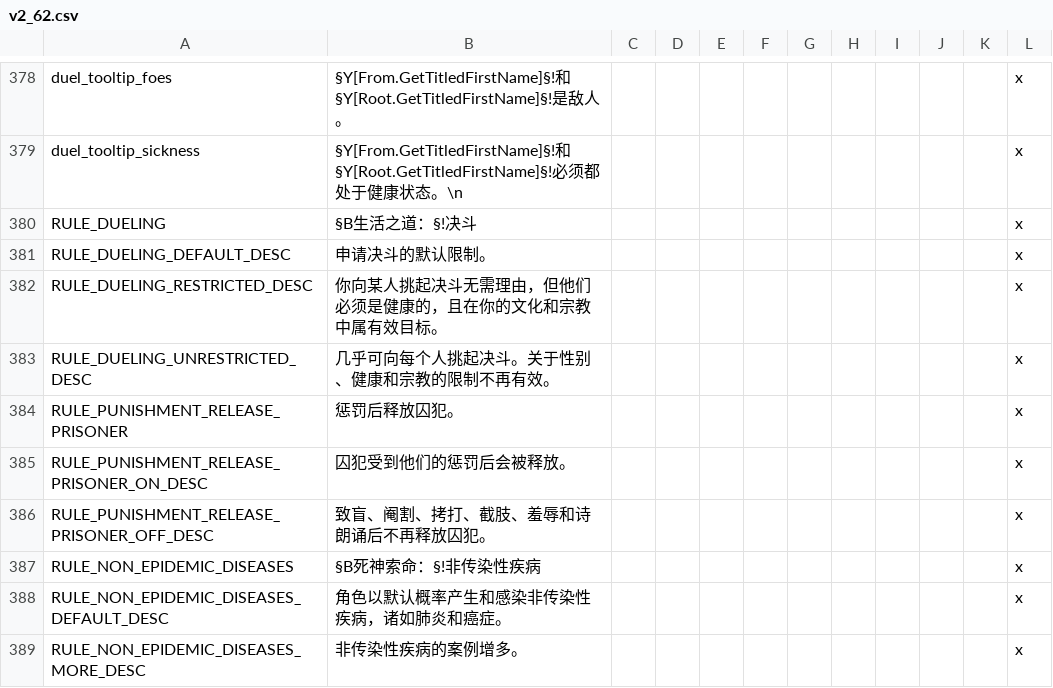
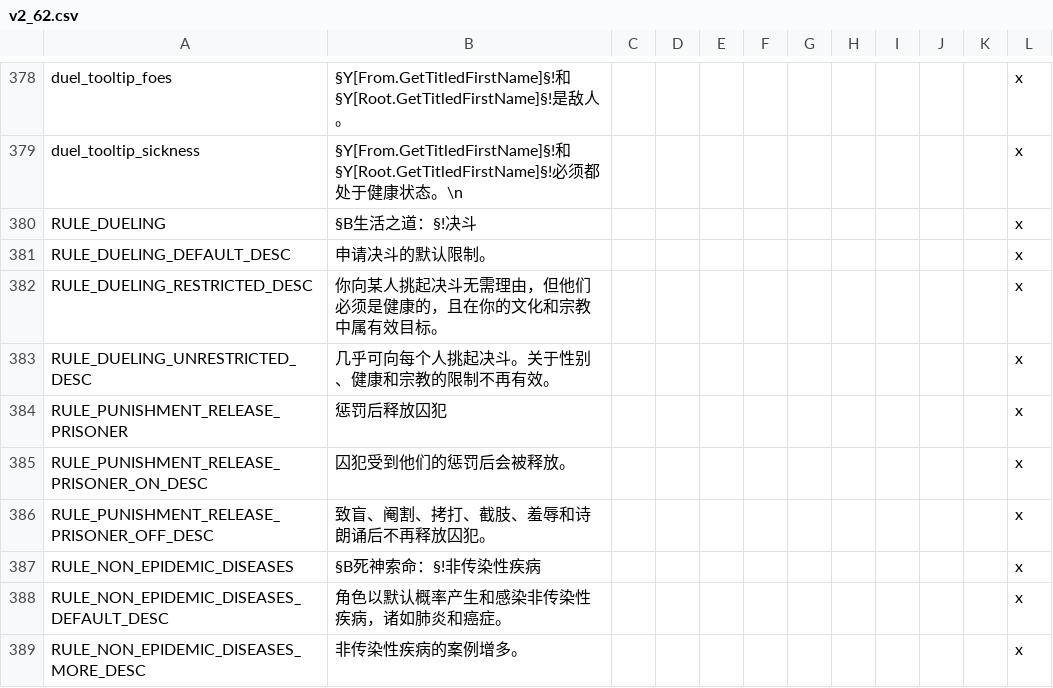
Before and after one commit to paratranz/CK2-Chinese-Localisation, a CSV file: localisation/v2_62.csv, drawn as a sheet; only a part is shown, gaps mark what is left out.

```diff
--- a/localisation/v2_62.csv
+++ b/localisation/v2_62.csv
@@ -383,3 +383,3 @@ RULE_DUELING_RESTRICTED_DESC;你向某人挑起决斗无需理由，但他们必
 RULE_DUELING_UNRESTRICTED_DESC;几乎可向每个人挑起决斗。关于性别、健康和宗教的限制不再有效。;;;;;;;;;;x
-RULE_PUNISHMENT_RELEASE_PRISONER;惩罚后释放囚犯。;;;;;;;;;;x
+RULE_PUNISHMENT_RELEASE_PRISONER;惩罚后释放囚犯;;;;;;;;;;x
 RULE_PUNISHMENT_RELEASE_PRISONER_ON_DESC;囚犯受到他们的惩罚后会被释放。;;;;;;;;;;x
```
Also changed, not shown: localisation/JadeDragon.csv, 3 other files.
